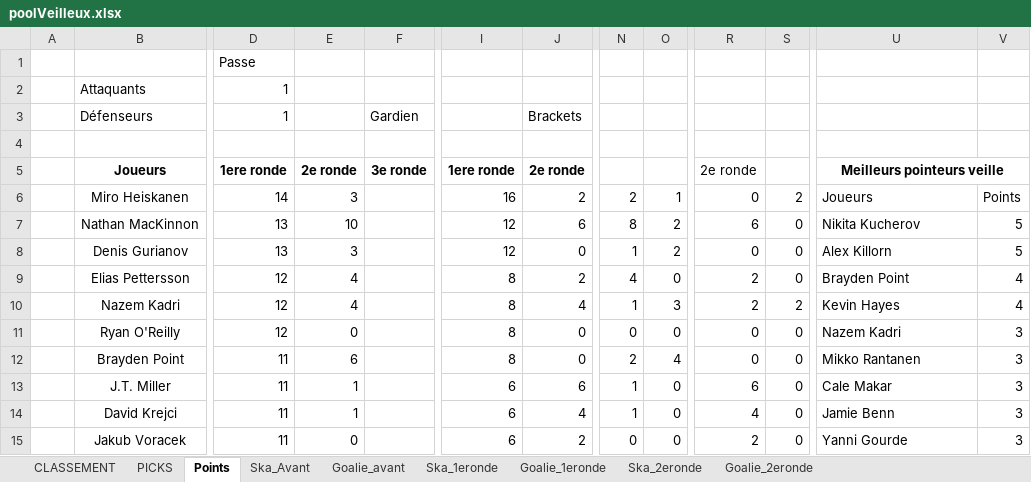
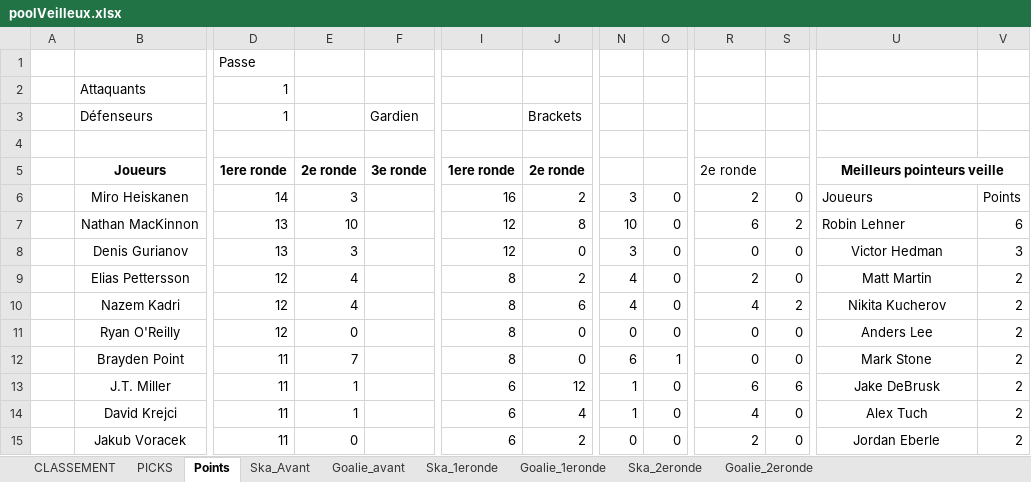
Before and after one commit to defoyalex/defoyalex.github.io, an Excel workbook: poolVeilleux.xlsx, sheet Points, drawn as a sheet; only a part is shown, gaps mark what is left out; values as stored, in another font and other column widths than the file's, no borders; the diff covers the shown part only; the diff names each change by its address in the sheet, - before the commit and + after, or states it on an @@ line.

```diff
--- a/poolVeilleux.xlsx (sheet Points)
+++ b/poolVeilleux.xlsx (sheet Points)
-N6: 2
+N6: 3
-O6: 1
+O6: 0
-R6: 0
+R6: 2
-S6: 2
+S6: 0
-J7: 6
+J7: 8
-N7: 8
+N7: 10
-O7:O8: 2
+O7:O8: 0
-S7: 0
+S7: 2
-U7: Nikita Kucherov
+U7: Robin Lehner
-V7: 5
+V7: 6
-N8: 1
+N8: 3
-U8: Alex Killorn
+U8: Victor Hedman
-U8:U15 alignment: left
+U8:U15 alignment: center
-V8: 5
+V8: 3
-U9: Brayden Point
+U9: Matt Martin
-V9:V10: 4
+V9:V10: 2
-J10: 4
+J10: 6
-N10: 1
+N10: 4
-O10: 3
+O10: 0
-R10: 2
+R10: 4
-U10: Kevin Hayes
+U10: Nikita Kucherov
-U11: Nazem Kadri
+U11: Anders Lee
-V11:V15: 3
+V11:V15: 2
-E12: 6
+E12: 7
-N12: 2
+N12: 6
-O12: 4
+O12: 1
-U12: Mikko Rantanen
+U12: Mark Stone
-J13: 6
+J13: 12
-S13: 0
+S13: 6
-U13: Cale Makar
+U13: Jake DeBrusk
-U14: Jamie Benn
+U14: Alex Tuch
-U15: Yanni Gourde
+U15: Jordan Eberle
```
Also changed, not shown: 3 added rows, 3 removed rows, 296 edited cells and cell formats elsewhere in this sheet, sheet Ska_2eronde, sheet Goalie_2eronde, sheet CLASSEMENT, sheet PICKS, 3 other files.
